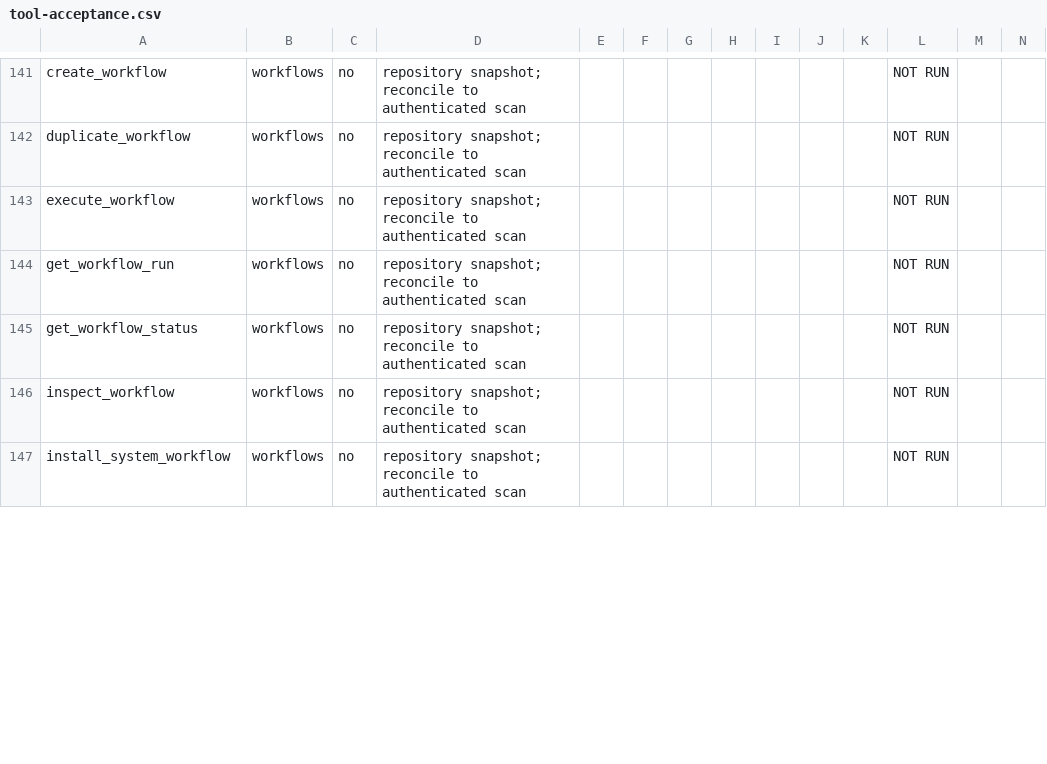
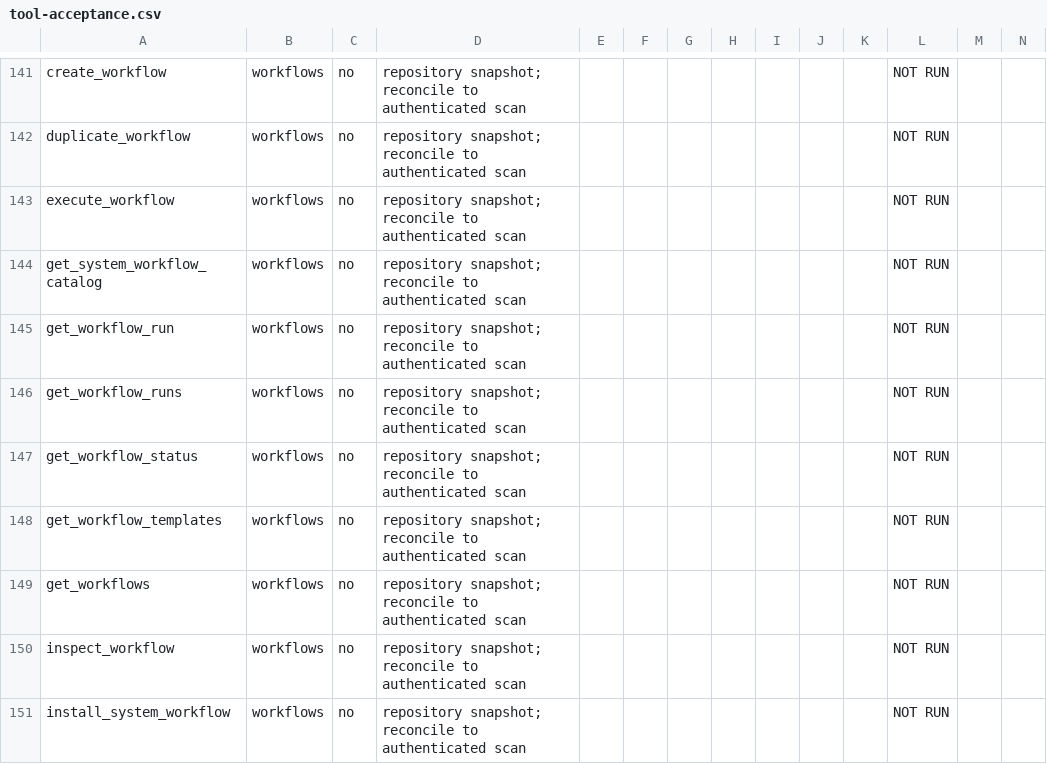
Before and after one commit to genfeedai/agent, a CSV file: submissions/tool-acceptance.csv, drawn as a sheet; only a part is shown, gaps mark what is left out; the diff covers the shown part only.

```diff
--- a/submissions/tool-acceptance.csv
+++ b/submissions/tool-acceptance.csv
@@ -143,4 +143,8 @@ duplicate_workflow,workflows,no,repository snapshot; reconcile to authenticated
 execute_workflow,workflows,no,repository snapshot; reconcile to authenticated scan,,,,,,,,NOT RUN,,
+get_system_workflow_catalog,workflows,no,repository snapshot; reconcile to authenticated scan,,,,,,,,NOT RUN,,
 get_workflow_run,workflows,no,repository snapshot; reconcile to authenticated scan,,,,,,,,NOT RUN,,
+get_workflow_runs,workflows,no,repository snapshot; reconcile to authenticated scan,,,,,,,,NOT RUN,,
 get_workflow_status,workflows,no,repository snapshot; reconcile to authenticated scan,,,,,,,,NOT RUN,,
+get_workflow_templates,workflows,no,repository snapshot; reconcile to authenticated scan,,,,,,,,NOT RUN,,
+get_workflows,workflows,no,repository snapshot; reconcile to authenticated scan,,,,,,,,NOT RUN,,
 inspect_workflow,workflows,no,repository snapshot; reconcile to authenticated scan,,,,,,,,NOT RUN,,
```
Also changed, not shown: 13 added rows, 17 removed rows and 6 edited cells elsewhere in this file, 8 other files.
